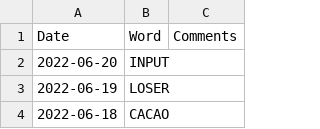
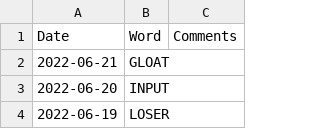
Before and after one commit to mdahlman/wordle, a CSV file: docs/_data/wordle_answers.csv, drawn as a sheet; only a part is shown; the shorter side is filled out with more unchanged rows; the diff names each change by its address in the sheet, - before the commit and + after, or states it on an @@ line.

Commit message:
answers through 2022-06-21

```diff
--- a/docs/_data/wordle_answers.csv
+++ b/docs/_data/wordle_answers.csv
+row 2: 2022-06-21 | GLOAT
```
